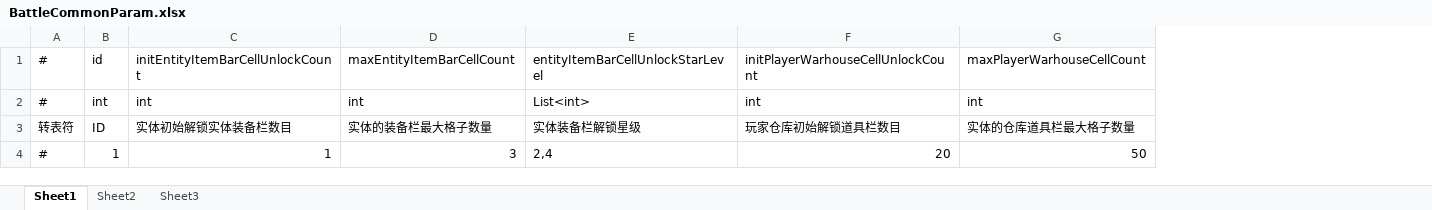
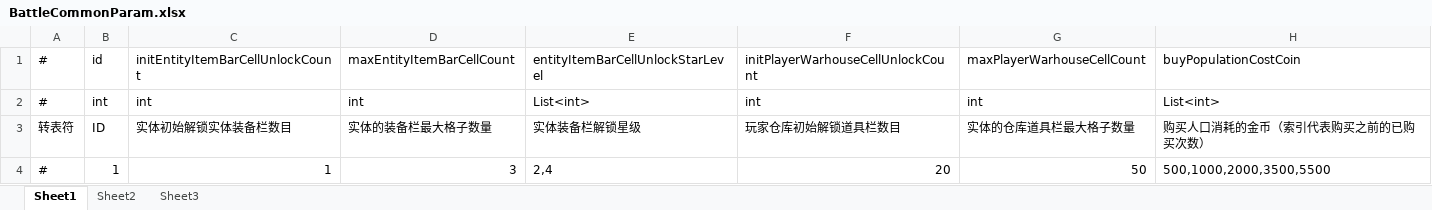
Before and after one commit to thanklzhang/001_GameFramework_Config, an Excel workbook: data_config/BattleCommonParam.xlsx, sheet Sheet1, drawn as a sheet; values as stored, in another font and other column widths than the file's, no borders; the diff names each change by its address in the sheet, - before the commit and + after, or states it on an @@ line.

Commit message:
【battle】增加流程相关功能

```diff
--- a/data_config/BattleCommonParam.xlsx (sheet Sheet1)
+++ b/data_config/BattleCommonParam.xlsx (sheet Sheet1)
+column H, rows 1-4: buyPopulationCostCoin | List<int> | 购买人口消耗的金币（索引代表购买之前的已购买次数） | 500,1000,2000,3500,5500
```
Also changed, not shown: data_config/BattleProcessWave.xlsx, 3 other files.
